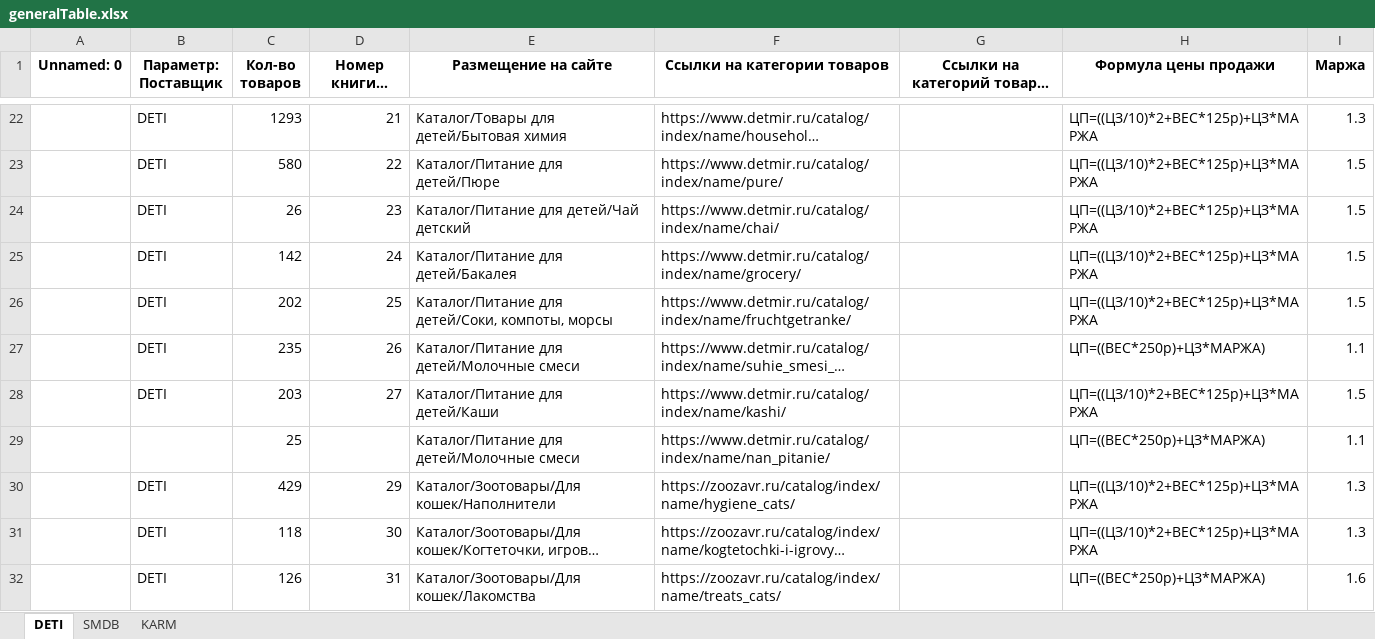
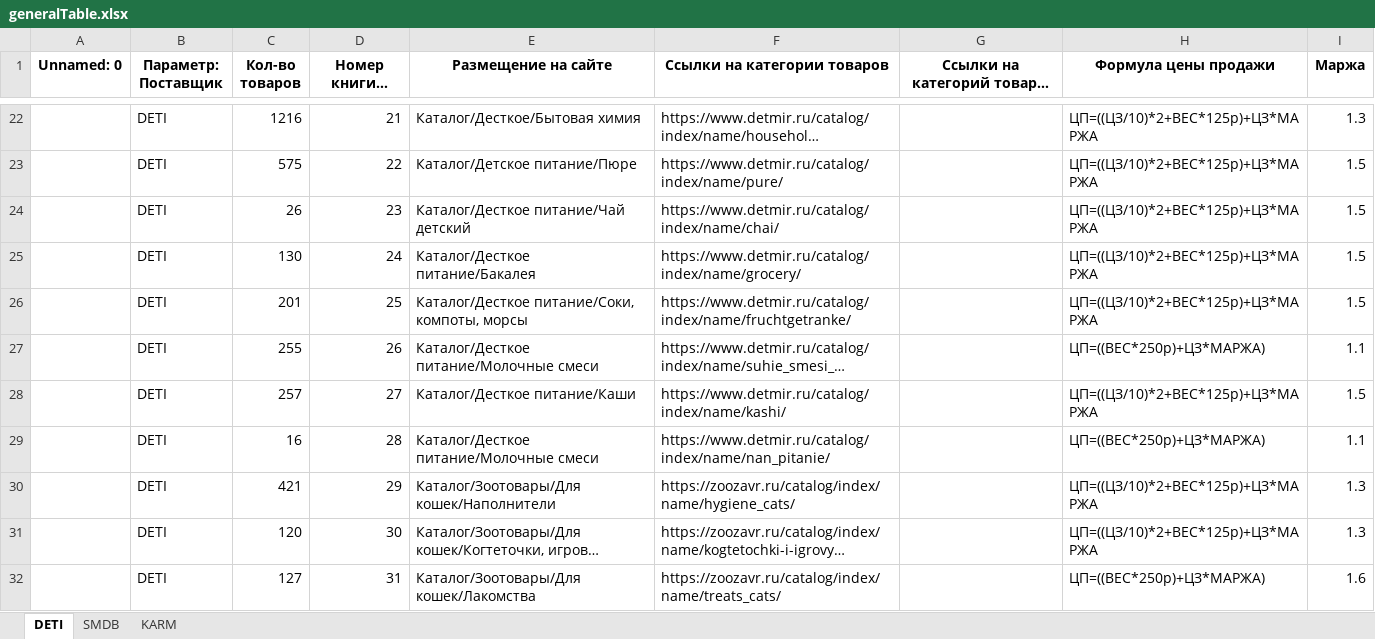
Before and after one commit to sekabeka/EDIK, an Excel workbook: generalTable.xlsx, sheet DETI, drawn as a sheet; only a part is shown, gaps mark what is left out; long unchanged cells end in …; values as stored, in another font and other column widths than the file's, no borders; the diff covers the shown part only; the diff names each change by its address in the sheet, - before the commit and + after, or states it on an @@ line.

```diff
--- a/generalTable.xlsx (sheet DETI)
+++ b/generalTable.xlsx (sheet DETI)
-C22 (Кол-во товаров): 1293
+C22 (Кол-во товаров): 1216
-E22 (Размещение на сайте): Каталог/Товары для детей/Бытовая химия
+E22 (Размещение на сайте): Каталог/Десткое/Бытовая химия
-C23 (Кол-во товаров): 580
+C23 (Кол-во товаров): 575
-E23 (Размещение на сайте): Каталог/Питание для детей/Пюре
+E23 (Размещение на сайте): Каталог/Детское питание/Пюре
-E24 (Размещение на сайте): Каталог/Питание для детей/Чай детский
+E24 (Размещение на сайте): Каталог/Десткое питание/Чай детский
-C25 (Кол-во товаров): 142
+C25 (Кол-во товаров): 130
-E25 (Размещение на сайте): Каталог/Питание для детей/Бакалея
+E25 (Размещение на сайте): Каталог/Десткое питание/Бакалея
-C26 (Кол-во товаров): 202
+C26 (Кол-во товаров): 201
-E26 (Размещение на сайте): Каталог/Питание для детей/Соки, компоты, морсы
+E26 (Размещение на сайте): Каталог/Десткое питание/Соки, компоты, морсы
-C27 (Кол-во товаров): 235
+C27 (Кол-во товаров): 255
-E27 (Размещение на сайте): Каталог/Питание для детей/Молочные смеси
+E27 (Размещение на сайте): Каталог/Десткое питание/Молочные смеси
-C28 (Кол-во товаров): 203
+C28 (Кол-во товаров): 257
-E28 (Размещение на сайте): Каталог/Питание для детей/Каши
+E28 (Размещение на сайте): Каталог/Десткое питание/Каши
-B29 (Параметр: Поставщик): (empty)
+B29 (Параметр: Поставщик): DETI
-C29 (Кол-во товаров): 25
+C29 (Кол-во товаров): 16
-D29 (Номер книги в файле): (empty)
+D29 (Номер книги в файле): 28
-E29 (Размещение на сайте): Каталог/Питание для детей/Молочные смеси
+E29 (Размещение на сайте): Каталог/Десткое питание/Молочные смеси
-C30 (Кол-во товаров): 429
+C30 (Кол-во товаров): 421
-C31 (Кол-во товаров): 118
+C31 (Кол-во товаров): 120
-C32 (Кол-во товаров): 126
+C32 (Кол-во товаров): 127
```
Also changed, not shown: 61 edited cells elsewhere in this sheet, sheet KARM, sheet SMDB, 12 other files.
